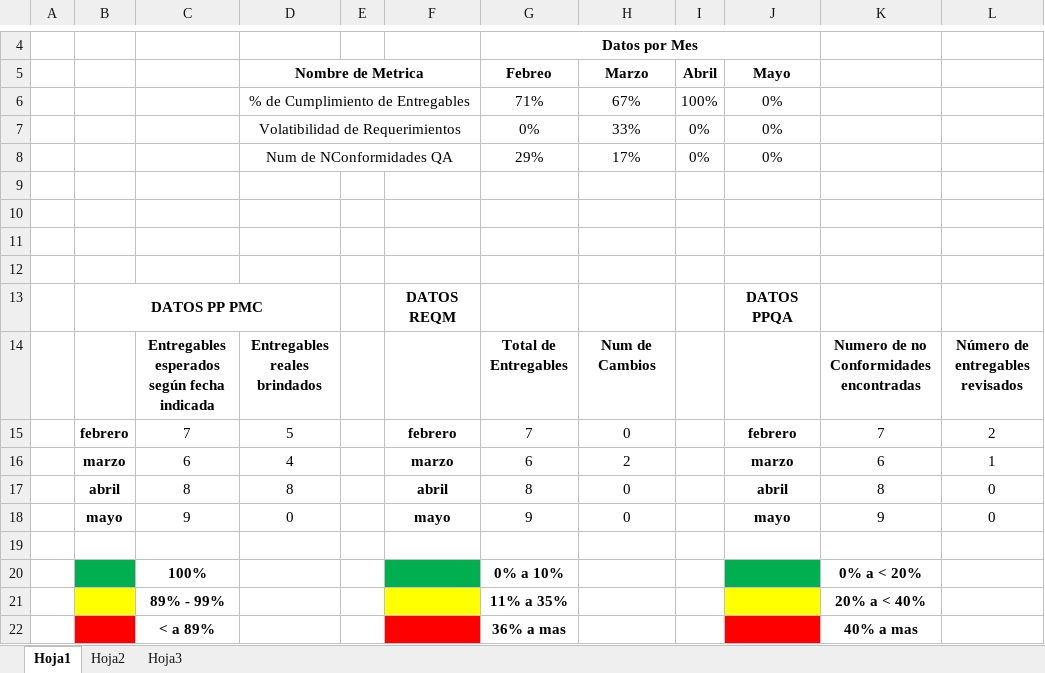
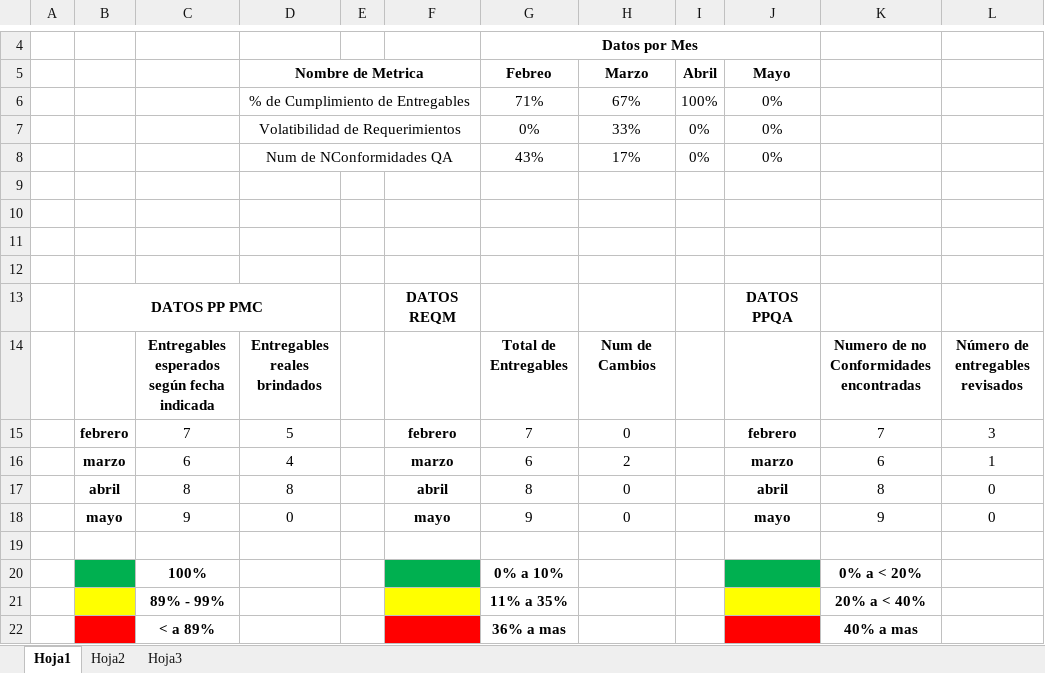
Before and after one commit to AmiraLanao/Area_PPQA, an Excel workbook: IFTC.PPQA.RE03_Registro de resultados de metricas_(v1.0).xlsx, sheet Hoja1, drawn as a sheet; only a part is shown, gaps mark what is left out; values as stored, in another font and other column widths than the file's, no borders; charts and pictures not drawn; the diff names each change by its address in the sheet, - before the commit and + after, or states it on an @@ line.

```diff
--- a/IFTC.PPQA.RE03_Registro de resultados de metricas_(v1.0).xlsx (sheet Hoja1)
+++ b/IFTC.PPQA.RE03_Registro de resultados de metricas_(v1.0).xlsx (sheet Hoja1)
-G8 (Febreo): 29%
+G8 (Febreo): 43%
-L15: 2
+L15: 3
```
Also changed, not shown: IFTC.PPQA.RE01_Herramienta de Gestión QA_(v2.0).xlsx, 1 other file.
